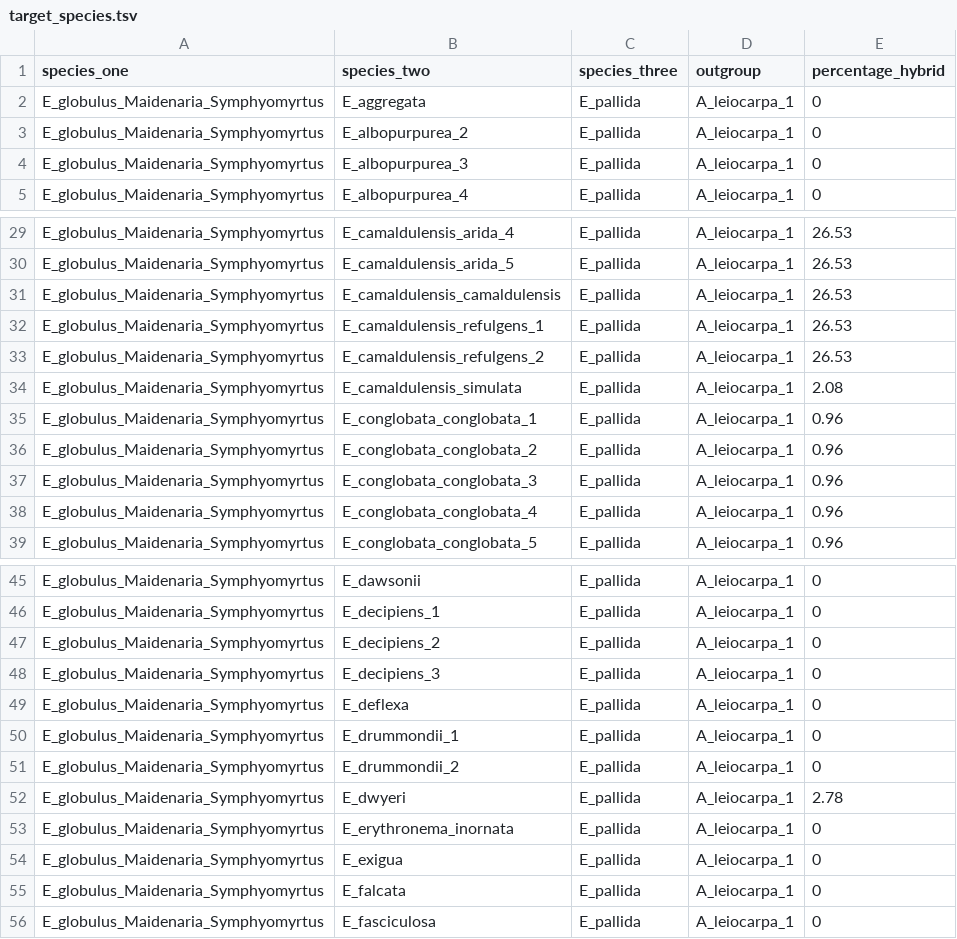
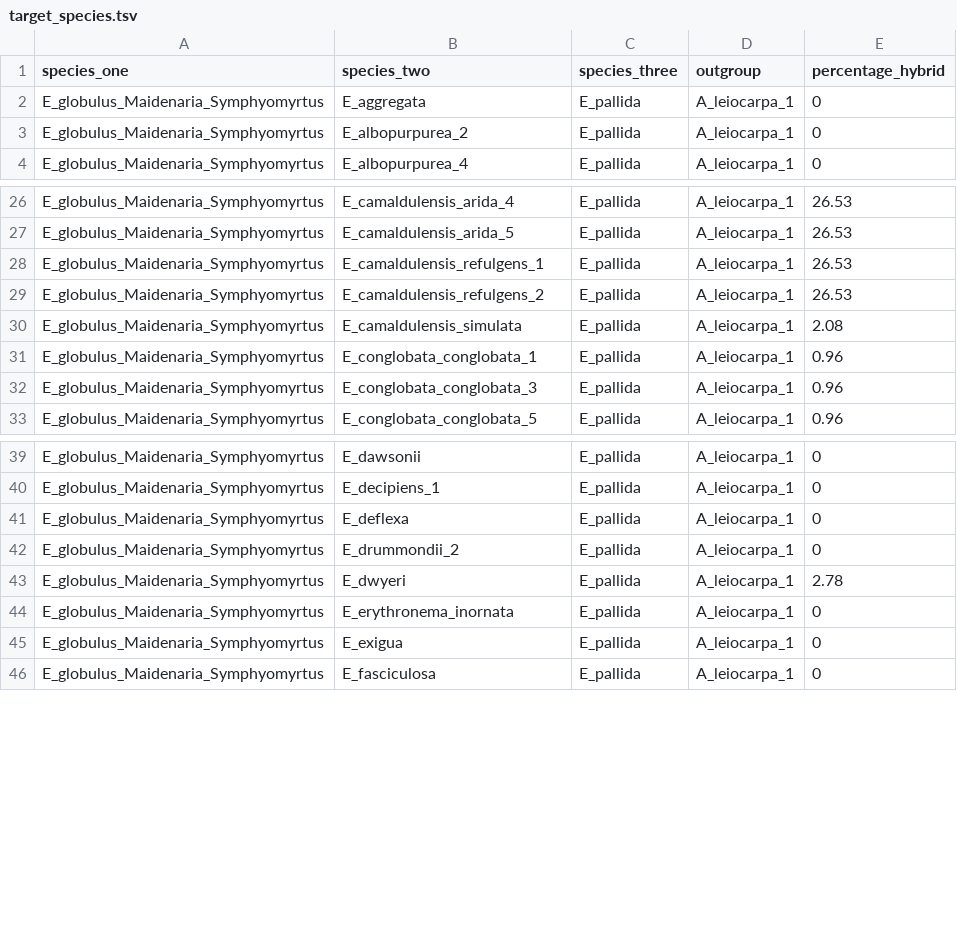
Before and after one commit to jeremiasivan/EucsPhylogenomics, a TSV file: files/target_species.tsv, drawn as a sheet; only a part is shown, gaps mark what is left out; the diff covers the shown part only.

```diff
--- a/files/target_species.tsv
+++ b/files/target_species.tsv
@@ -3,3 +3,2 @@ E_globulus_Maidenaria_Symphyomyrtus	E_aggregata	E_pallida	A_leiocarpa_1	0
 E_globulus_Maidenaria_Symphyomyrtus	E_albopurpurea_2	E_pallida	A_leiocarpa_1	0
-E_globulus_Maidenaria_Symphyomyrtus	E_albopurpurea_3	E_pallida	A_leiocarpa_1	0
 E_globulus_Maidenaria_Symphyomyrtus	E_albopurpurea_4	E_pallida	A_leiocarpa_1	0
@@ -30,3 +27,2 @@ E_globulus_Maidenaria_Symphyomyrtus	E_camaldulensis_arida_4	E_pallida	A_leiocarp
 E_globulus_Maidenaria_Symphyomyrtus	E_camaldulensis_arida_5	E_pallida	A_leiocarpa_1	26.53
-E_globulus_Maidenaria_Symphyomyrtus	E_camaldulensis_camaldulensis	E_pallida	A_leiocarpa_1	26.53
 E_globulus_Maidenaria_Symphyomyrtus	E_camaldulensis_refulgens_1	E_pallida	A_leiocarpa_1	26.53
@@ -35,5 +31,3 @@ E_globulus_Maidenaria_Symphyomyrtus	E_camaldulensis_simulata	E_pallida	A_leiocar
 E_globulus_Maidenaria_Symphyomyrtus	E_conglobata_conglobata_1	E_pallida	A_leiocarpa_1	0.96
-E_globulus_Maidenaria_Symphyomyrtus	E_conglobata_conglobata_2	E_pallida	A_leiocarpa_1	0.96
 E_globulus_Maidenaria_Symphyomyrtus	E_conglobata_conglobata_3	E_pallida	A_leiocarpa_1	0.96
-E_globulus_Maidenaria_Symphyomyrtus	E_conglobata_conglobata_4	E_pallida	A_leiocarpa_1	0.96
 E_globulus_Maidenaria_Symphyomyrtus	E_conglobata_conglobata_5	E_pallida	A_leiocarpa_1	0.96
@@ -46,6 +40,3 @@ E_globulus_Maidenaria_Symphyomyrtus	E_dawsonii	E_pallida	A_leiocarpa_1	0
 E_globulus_Maidenaria_Symphyomyrtus	E_decipiens_1	E_pallida	A_leiocarpa_1	0
-E_globulus_Maidenaria_Symphyomyrtus	E_decipiens_2	E_pallida	A_leiocarpa_1	0
-E_globulus_Maidenaria_Symphyomyrtus	E_decipiens_3	E_pallida	A_leiocarpa_1	0
 E_globulus_Maidenaria_Symphyomyrtus	E_deflexa	E_pallida	A_leiocarpa_1	0
-E_globulus_Maidenaria_Symphyomyrtus	E_drummondii_1	E_pallida	A_leiocarpa_1	0
 E_globulus_Maidenaria_Symphyomyrtus	E_drummondii_2	E_pallida	A_leiocarpa_1	0
@@ -54,3 +45,2 @@ E_globulus_Maidenaria_Symphyomyrtus	E_erythronema_inornata	E_pallida	A_leiocarpa
 E_globulus_Maidenaria_Symphyomyrtus	E_exigua	E_pallida	A_leiocarpa_1	0
-E_globulus_Maidenaria_Symphyomyrtus	E_falcata	E_pallida	A_leiocarpa_1	0
 E_globulus_Maidenaria_Symphyomyrtus	E_fasciculosa	E_pallida	A_leiocarpa_1	0
```
Also changed, not shown: 3 added rows and 7 removed rows elsewhere in this file, 2 other files.
